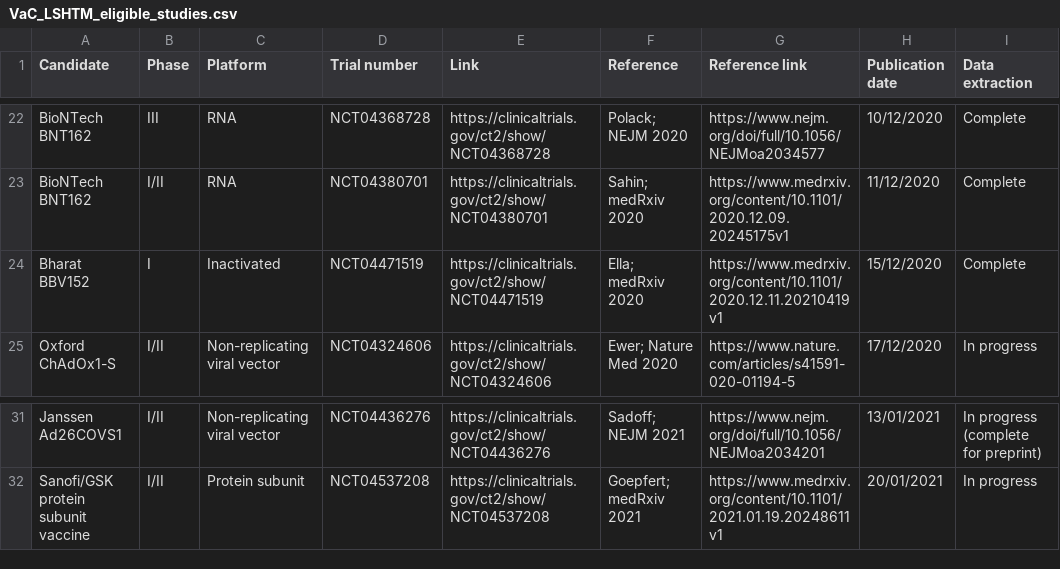
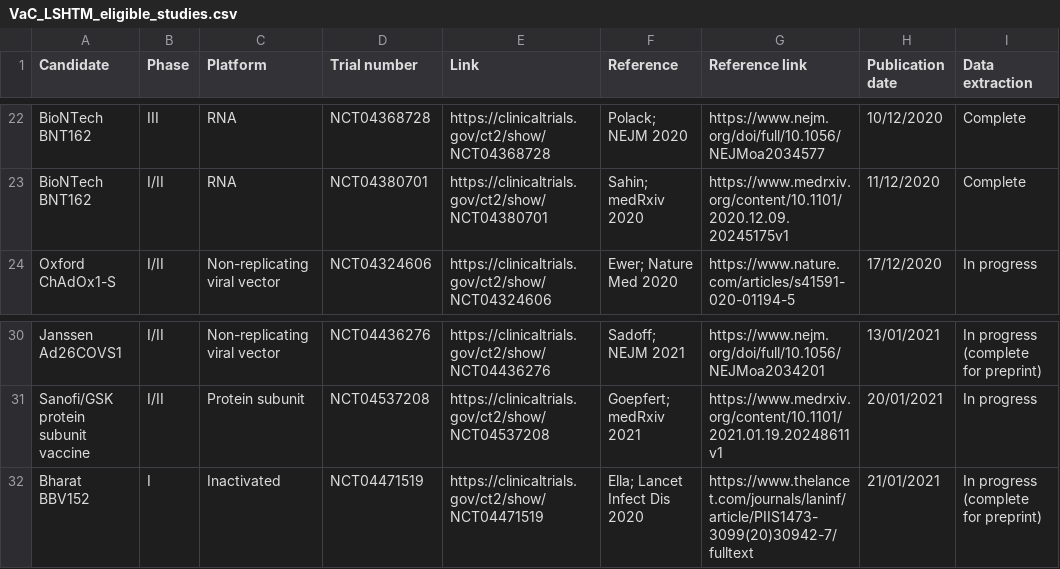
Before and after one commit to vac-lshtm/VaC_tracker, a CSV file: input_data/VaC_LSHTM_eligible_studies.csv, drawn as a sheet; only a part is shown, gaps mark what is left out; removed rows and columns are numbered as before the commit, all else as after; the diff names each change by its address in the sheet, - before the commit and + after, or states it on an @@ line.

```diff
--- a/input_data/VaC_LSHTM_eligible_studies.csv
+++ b/input_data/VaC_LSHTM_eligible_studies.csv
-row 24: Bharat BBV152 | I | Inactivated | NCT04471519 | https://clinicaltrials.gov/ct2/show/NCT04471519 | Ella; medRxiv 2020 | https://www.medrxiv.org/content/10.1101/2020.12.11.20210419v1 | 15/12/2020 | Complete
+row 32: Bharat BBV152 | I | Inactivated | NCT04471519 | https://clinicaltrials.gov/ct2/show/NCT04471519 | Ella; Lancet Infect Dis 2020 | https://www.thelancet.com/journals/laninf/article/PIIS1473-3099(20)30942-7/fulltext | 21/01/2021 | In progress (complete for preprint)
```
Also changed, not shown: input_data/VAC_LSHTM_implementation.csv, input_data/VaC_LSHTM_landscape.csv, 15 other files.
